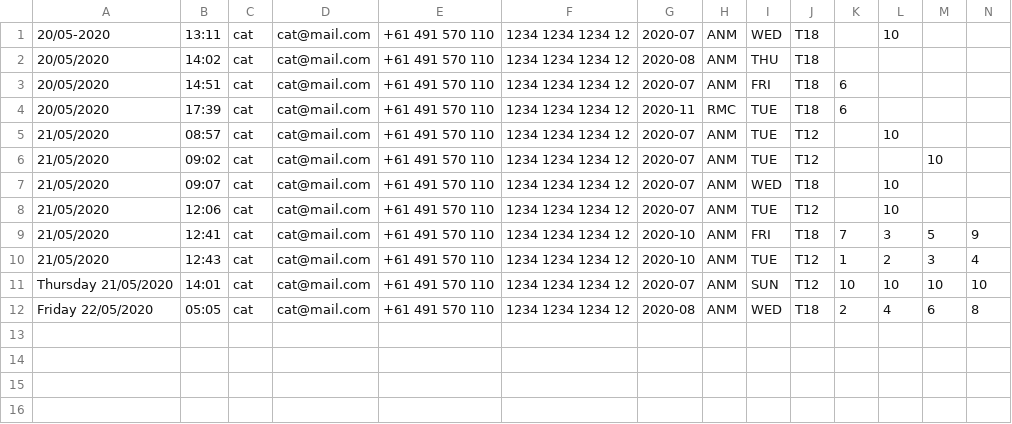
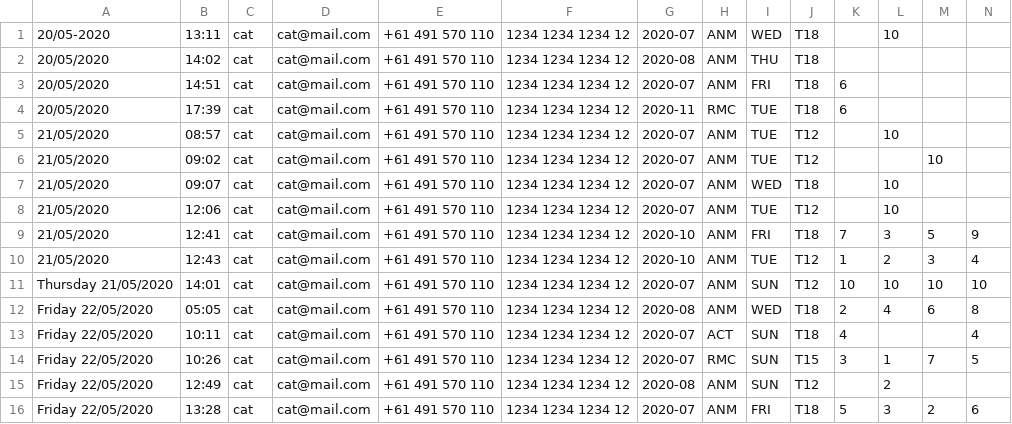
Before and after one commit to s3818245/wp, a CSV file: a4/booking.csv, drawn as a sheet; only a part is shown; rows hold the shown columns only; the diff names each change by its address in the sheet, - before the commit and + after, or states it on an @@ line.

```diff
--- a/a4/booking.csv
+++ b/a4/booking.csv
+row 13: Friday 22/05/2020 | 10:11 | cat | cat@mail.com | +61 491 570 110 | 1234 1234 1234 12 | 2020-07 | ACT | SUN | T18 | 4 |  |  | 4
+row 14: Friday 22/05/2020 | 10:26 | cat | cat@mail.com | +61 491 570 110 | 1234 1234 1234 12 | 2020-07 | RMC | SUN | T15 | 3 | 1 | 7 | 5
+row 15: Friday 22/05/2020 | 12:49 | cat | cat@mail.com | +61 491 570 110 | 1234 1234 1234 12 | 2020-08 | ANM | SUN | T12 |  | 2
+row 16: Friday 22/05/2020 | 13:28 | cat | cat@mail.com | +61 491 570 110 | 1234 1234 1234 12 | 2020-07 | ANM | FRI | T18 | 5 | 3 | 2 | 6
```
Also changed, not shown: 4 other files.
